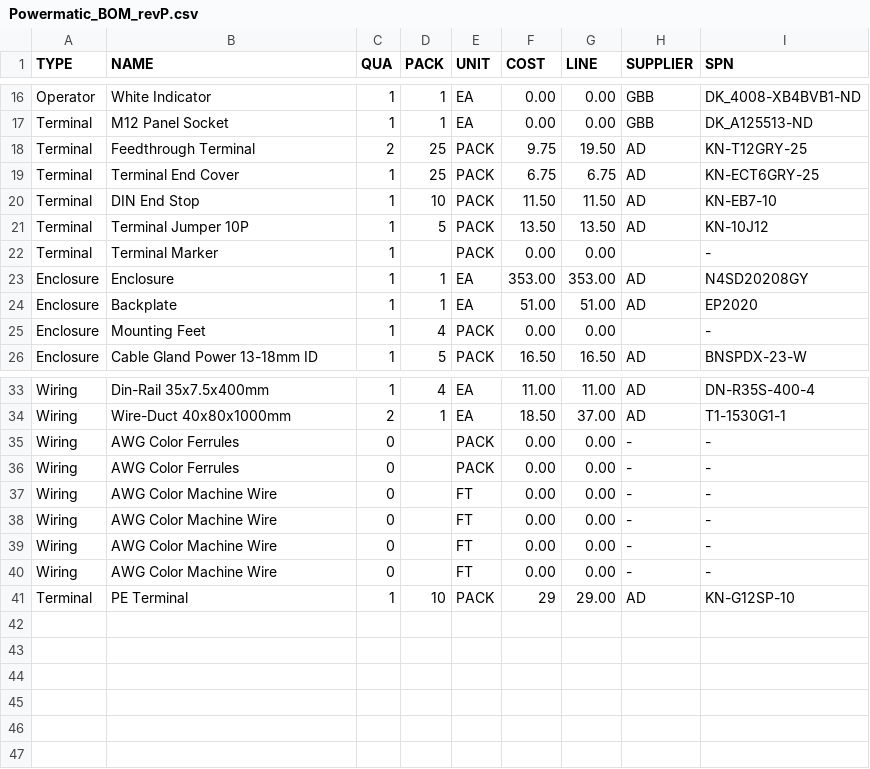
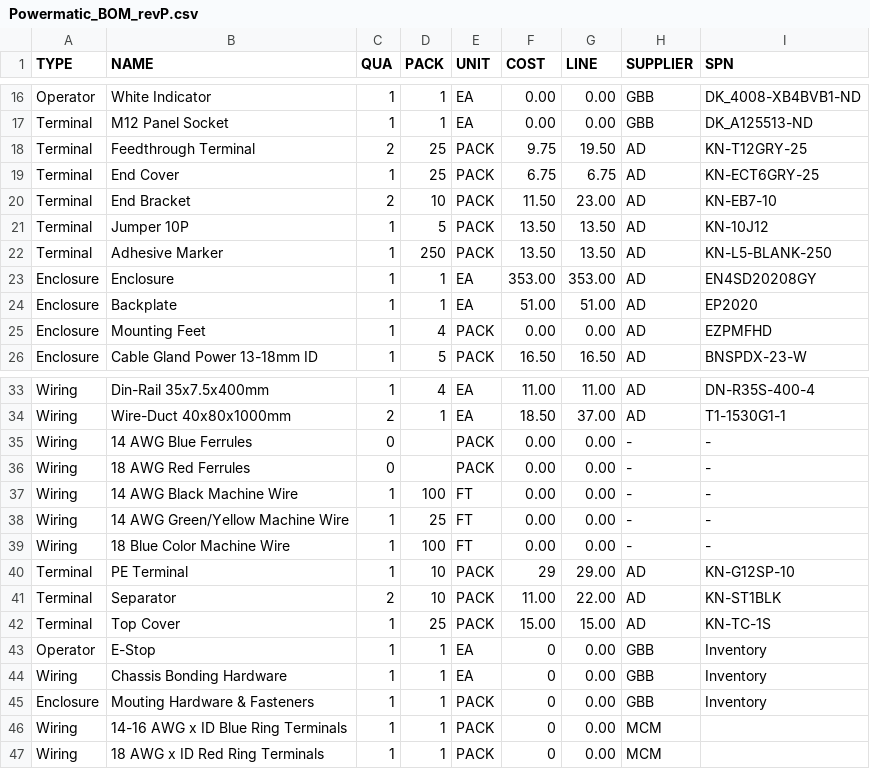
Before and after one commit to goodbetterbestco/powermatic_1200, a CSV file: Powermatic_BOM_revP.csv, drawn as a sheet; only a part is shown, gaps mark what is left out; the diff covers the shown part only.

Commit message:
terminal block wiring

```diff
--- a/Powermatic_BOM_revP.csv
+++ b/Powermatic_BOM_revP.csv
@@ -18,9 +18,9 @@ Terminal,M12 Panel Socket,1,1,EA,0.00,0.00,GBB,DK_A125513-ND
 Terminal,Feedthrough Terminal,2,25,PACK,9.75,19.50,AD,KN-T12GRY-25
-Terminal,Terminal End Cover,1,25,PACK,6.75,6.75,AD,KN-ECT6GRY-25
-Terminal,DIN End Stop,1,10,PACK,11.50,11.50,AD,KN-EB7-10
-Terminal,Terminal Jumper 10P,1,5,PACK,13.50,13.50,AD,KN-10J12
-Terminal,Terminal Marker,1,,PACK,0.00,0.00,,-
-Enclosure,Enclosure,1,1,EA,353.00,353.00,AD,N4SD20208GY
+Terminal,End Cover,1,25,PACK,6.75,6.75,AD,KN-ECT6GRY-25
+Terminal,End Bracket,2,10,PACK,11.50,23.00,AD,KN-EB7-10
+Terminal,Jumper 10P,1,5,PACK,13.50,13.50,AD,KN-10J12
+Terminal,Adhesive Marker,1,250,PACK,13.50,13.50,AD,KN-L5-BLANK-250
+Enclosure,Enclosure,1,1,EA,353.00,353.00,AD,EN4SD20208GY
 Enclosure,Backplate,1,1,EA,51.00,51.00,AD,EP2020
-Enclosure,Mounting Feet,1,4,PACK,0.00,0.00,,-
+Enclosure,Mounting Feet,1,4,PACK,0.00,0.00,AD,EZPMFHD
 Enclosure,Cable Gland Power 13-18mm ID,1,5,PACK,16.50,16.50,AD,BNSPDX-23-W
@@ -34,8 +34,14 @@ Wiring,Din-Rail 35x7.5x400mm,1,4,EA,11.00,11.00,AD,DN-R35S-400-4
 Wiring,Wire-Duct 40x80x1000mm,2,1,EA,18.50,37.00,AD,T1-1530G1-1
-Wiring,AWG Color Ferrules,0,,PACK,0.00,0.00,-,-
-Wiring,AWG Color Ferrules,0,,PACK,0.00,0.00,-,-
-Wiring,AWG Color Machine Wire,0,,FT,0.00,0.00,-,-
-Wiring,AWG Color Machine Wire,0,,FT,0.00,0.00,-,-
-Wiring,AWG Color Machine Wire,0,,FT,0.00,0.00,-,-
-Wiring,AWG Color Machine Wire,0,,FT,0.00,0.00,-,-
+Wiring,14 AWG Blue Ferrules,0,,PACK,0.00,0.00,-,-
+Wiring,18 AWG Red Ferrules,0,,PACK,0.00,0.00,-,-
+Wiring,14 AWG Black Machine Wire,1,100,FT,0.00,0.00,-,-
+Wiring,14 AWG Green/Yellow Machine Wire,1,25,FT,0.00,0.00,-,-
+Wiring,18 Blue Color Machine Wire,1,100,FT,0.00,0.00,-,-
 Terminal,PE Terminal,1,10,PACK,29,29.00,AD,KN-G12SP-10
+Terminal,Separator,2,10,PACK,11.00,22.00,AD,KN-ST1BLK
+Terminal,Top Cover,1,25,PACK,15.00,15.00,AD,KN-TC-1S
+Operator,E-Stop,1,1,EA,0,0.00,GBB,Inventory
+Wiring,Chassis Bonding Hardware,1,1,EA,0,0.00,GBB,Inventory
+Enclosure,Mouting Hardware & Fasteners,1,1,PACK,0,0.00,GBB,Inventory
+Wiring,14-16 AWG x ID Blue Ring Terminals,1,1,PACK,0,0.00,MCM,
+Wiring,18 AWG x ID Red Ring Terminals,1,1,PACK,0,0.00,MCM,
```
Also changed, not shown: 1 edited cell elsewhere in this file, 55 other files.
